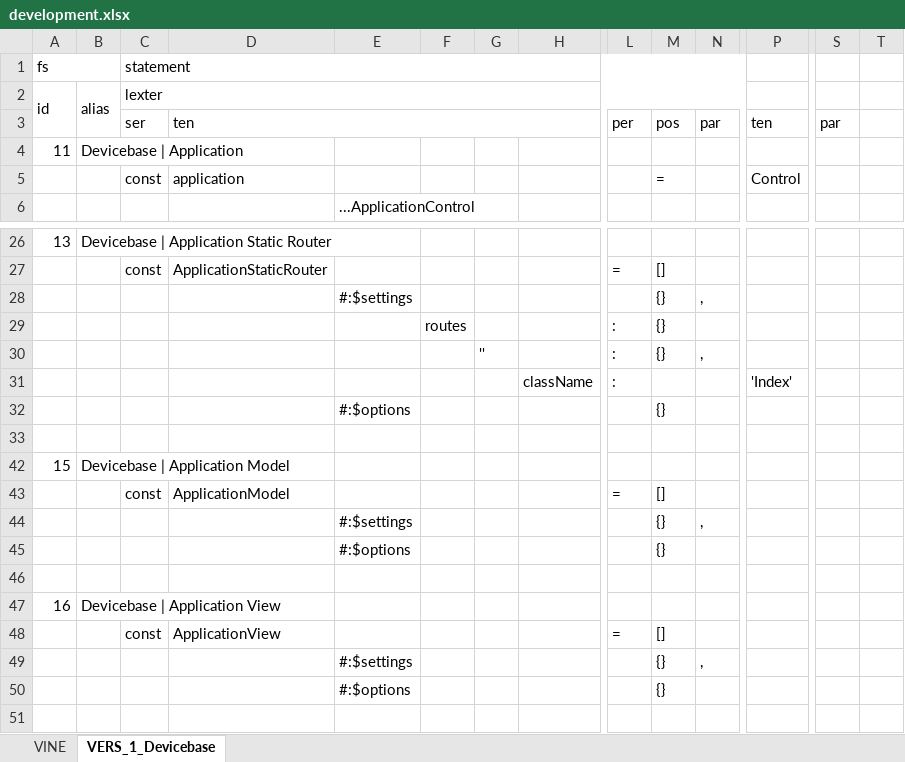
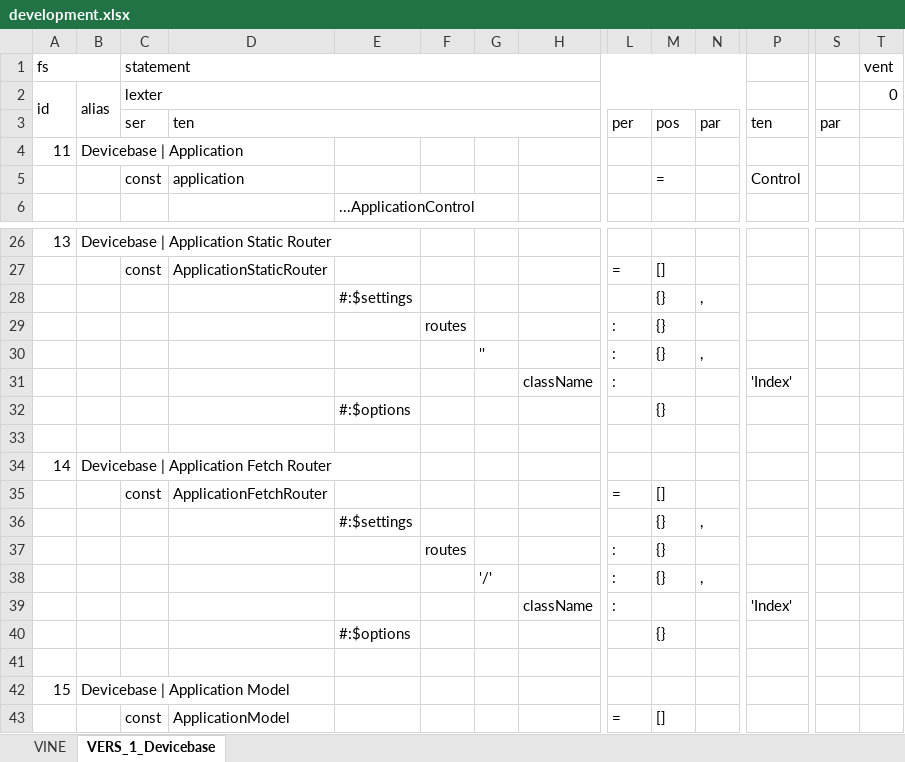
Before and after one commit to thomaspatrickwelborn/Digital-Flux-Capacitor, an Excel workbook: demonstrament/projects/001/development.xlsx, sheet VERS_1_Devicebase, drawn as a sheet; only a part is shown, gaps mark what is left out; the shorter side is filled out with more unchanged rows; values as stored, in another font and other column widths than the file's, no cell formats; rows hold the shown columns only; the diff names each change by its address in the sheet, - before the commit and + after, or states it on an @@ line.

Commit message:
Demonstrament 001

```diff
--- a/demonstrament/projects/001/development.xlsx (sheet VERS_1_Devicebase)
+++ b/demonstrament/projects/001/development.xlsx (sheet VERS_1_Devicebase)
-T1: (empty)
+T1: vent
-T2: (empty)
+T2: 0
@@ row 31 unhidden:  |  |  |  |  |  |  | className | : |  |  | 'Index' @@
@@ row 32 unhidden:  |  |  |  | #:$options |  |  |  |  | {} @@
+row 33: (empty)
@@ row 34 unhidden: 14 | Devicebase | Application Fetch Router @@
@@ row 35 unhidden:  |  | const | ApplicationFetchRouter |  |  |  |  | = | [] @@
@@ row 36 unhidden:  |  |  |  | #:$settings |  |  |  |  | {} | , @@
@@ row 37 unhidden:  |  |  |  |  | routes |  |  | : | {} @@
@@ row 38 unhidden:  |  |  |  |  |  | '/' |  | : | {} | , @@
```
Also changed, not shown: cell formats, 1 other file.
